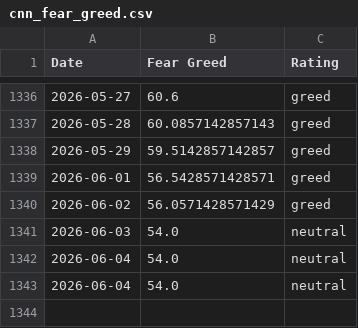
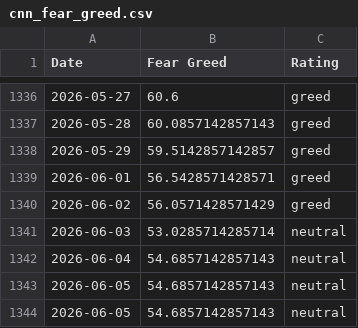
Before and after one commit to darrencjh8/fear-greed-data, a CSV file: datasets/cnn_fear_greed.csv, drawn as a sheet; only a part is shown, gaps mark what is left out.

```diff
--- a/datasets/cnn_fear_greed.csv
+++ b/datasets/cnn_fear_greed.csv
@@ -1340,4 +1340,5 @@ Date,Fear Greed,Rating
 2026-06-02,56.0571428571429,greed
-2026-06-03,54.0,neutral
-2026-06-04,54.0,neutral
-2026-06-04,54.0,neutral
+2026-06-03,53.0285714285714,neutral
+2026-06-04,54.6857142857143,neutral
+2026-06-05,54.6857142857143,neutral
+2026-06-05,54.6857142857143,neutral
```
Also changed, not shown: fear-greed.csv, 1 other file.
